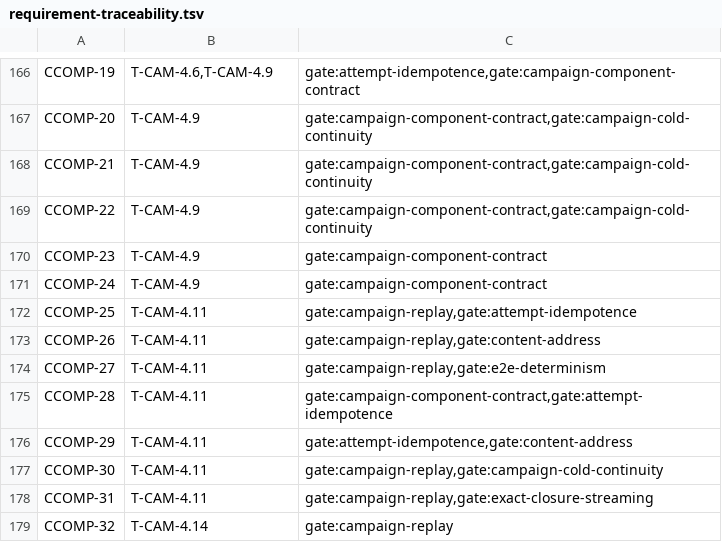
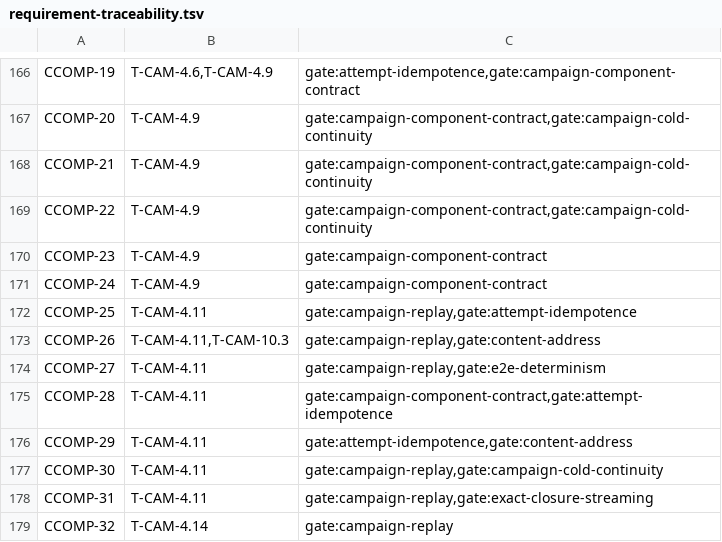
Before and after one commit to andyl-technologies/aos, a TSV file: docs/rfcs/0020-crucible-campaigns/requirement-traceability.tsv, drawn as a sheet; only a part is shown, gaps mark what is left out.

Commit message:
crucible: seal attempt logs only by size and at the modeled stop
CCOMP-26 required seals at every checkpoint and fork offset as well as by
size. Segment identities reach campaign observations through measurement
evidence, so offset seals would make an attempt that was paused or forked
publish different observation bytes than one that ran straight through.
The rule also contradicted section 15.12, CCOMP-31, and CCOMP-32, which
seal by size and for no other reason.

Amend CCOMP-26 so seal points depend only on the entry sequence and the
attempt's modeled stop, with checkpoints and forks carrying the open tail
by value. Reconcile the section 15.12 text, withdraw the offset-seal
remainder of T-CAM-4.11, and trace CCOMP-26 to T-CAM-10.3 as well.

Signed-off-by: Dylan Plecki <dylan@andyl.com>

```diff
--- a/docs/rfcs/0020-crucible-campaigns/requirement-traceability.tsv
+++ b/docs/rfcs/0020-crucible-campaigns/requirement-traceability.tsv
@@ -172,3 +172,3 @@ CCOMP-24	T-CAM-4.9	gate:campaign-component-contract
 CCOMP-25	T-CAM-4.11	gate:campaign-replay,gate:attempt-idempotence
-CCOMP-26	T-CAM-4.11	gate:campaign-replay,gate:content-address
+CCOMP-26	T-CAM-4.11,T-CAM-10.3	gate:campaign-replay,gate:content-address
 CCOMP-27	T-CAM-4.11	gate:campaign-replay,gate:e2e-determinism
```
Also changed, not shown: 2 other files.
